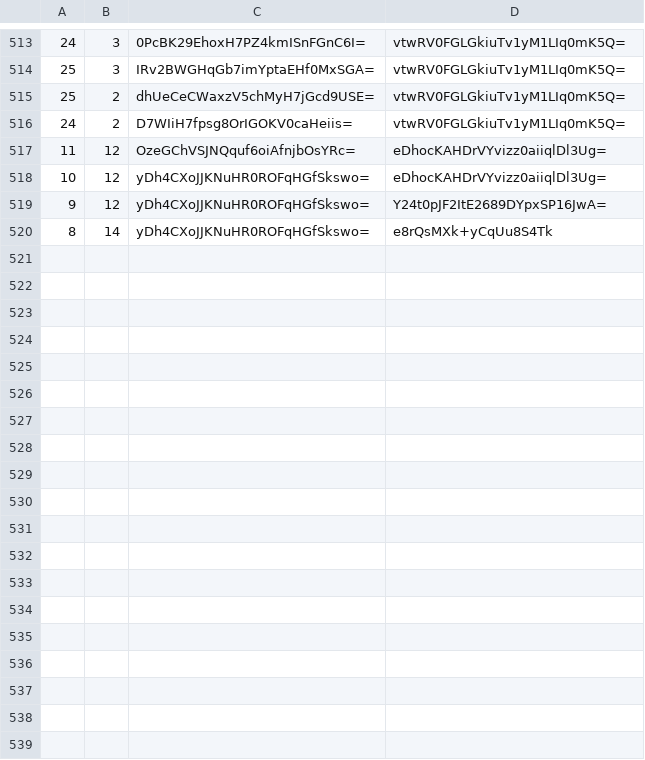
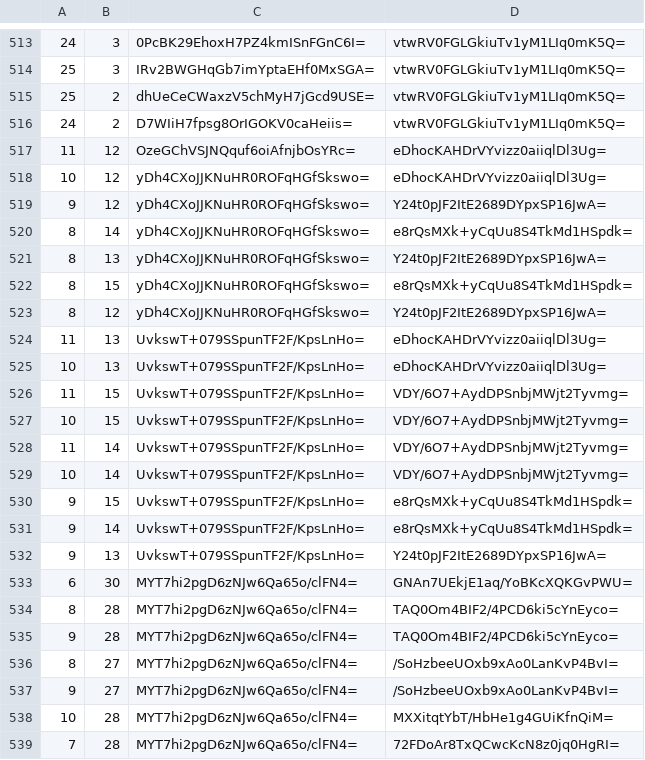
Before and after one commit to counterfitninja/chilled-overworld, a CSV file: tiles/zoom.0/metadata/k.0.0.csv, drawn as a sheet; only a part is shown, gaps mark what is left out; the diff covers the shown part only.

Commit message:
Update Maps

```diff
--- a/tiles/zoom.0/metadata/k.0.0.csv
+++ b/tiles/zoom.0/metadata/k.0.0.csv
@@ -519,2 +519,21 @@
 9,12,yDh4CXoJJKNuHR0ROFqHGfSkswo=,Y24t0pJF2ItE2689DYpxSP16JwA=
-8,14,yDh4CXoJJKNuHR0ROFqHGfSkswo=,e8rQsMXk+yCqUu8S4Tk
+8,14,yDh4CXoJJKNuHR0ROFqHGfSkswo=,e8rQsMXk+yCqUu8S4TkMd1HSpdk=
+8,13,yDh4CXoJJKNuHR0ROFqHGfSkswo=,Y24t0pJF2ItE2689DYpxSP16JwA=
+8,15,yDh4CXoJJKNuHR0ROFqHGfSkswo=,e8rQsMXk+yCqUu8S4TkMd1HSpdk=
+8,12,yDh4CXoJJKNuHR0ROFqHGfSkswo=,Y24t0pJF2ItE2689DYpxSP16JwA=
+11,13,UvkswT+079SSpunTF2F/KpsLnHo=,eDhocKAHDrVYvizz0aiiqlDl3Ug=
+10,13,UvkswT+079SSpunTF2F/KpsLnHo=,eDhocKAHDrVYvizz0aiiqlDl3Ug=
+11,15,UvkswT+079SSpunTF2F/KpsLnHo=,VDY/6O7+AydDPSnbjMWjt2Tyvmg=
+10,15,UvkswT+079SSpunTF2F/KpsLnHo=,VDY/6O7+AydDPSnbjMWjt2Tyvmg=
+11,14,UvkswT+079SSpunTF2F/KpsLnHo=,VDY/6O7+AydDPSnbjMWjt2Tyvmg=
+10,14,UvkswT+079SSpunTF2F/KpsLnHo=,VDY/6O7+AydDPSnbjMWjt2Tyvmg=
+9,15,UvkswT+079SSpunTF2F/KpsLnHo=,e8rQsMXk+yCqUu8S4TkMd1HSpdk=
+9,14,UvkswT+079SSpunTF2F/KpsLnHo=,e8rQsMXk+yCqUu8S4TkMd1HSpdk=
+9,13,UvkswT+079SSpunTF2F/KpsLnHo=,Y24t0pJF2ItE2689DYpxSP16JwA=
+6,30,MYT7hi2pgD6zNJw6Qa65o/clFN4=,GNAn7UEkjE1aq/YoBKcXQKGvPWU=
+8,28,MYT7hi2pgD6zNJw6Qa65o/clFN4=,TAQ0Om4BIF2/4PCD6ki5cYnEyco=
+9,28,MYT7hi2pgD6zNJw6Qa65o/clFN4=,TAQ0Om4BIF2/4PCD6ki5cYnEyco=
+8,27,MYT7hi2pgD6zNJw6Qa65o/clFN4=,/SoHzbeeUOxb9xAo0LanKvP4BvI=
+9,27,MYT7hi2pgD6zNJw6Qa65o/clFN4=,/SoHzbeeUOxb9xAo0LanKvP4BvI=
+10,28,MYT7hi2pgD6zNJw6Qa65o/clFN4=,MXXitqtYbT/HbHe1g4GUiKfnQiM=
+7,28,MYT7hi2pgD6zNJw6Qa65o/clFN4=,72FDoAr8TxQCwcKcN8z0jq0HgRI=
```
Also changed, not shown: 29 added rows elsewhere in this file.
